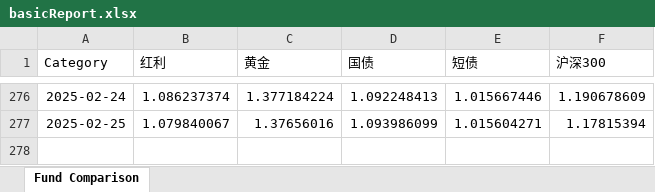
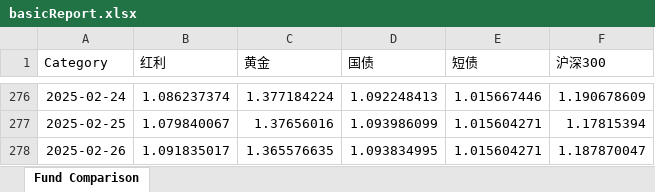
Before and after one commit to drifterzy/stock, an Excel workbook: basic/report/basicReport.xlsx, sheet Fund Comparison, drawn as a sheet; only a part is shown, gaps mark what is left out; values as stored, in another font and other column widths than the file's, no borders; charts and pictures not drawn; the diff names each change by its address in the sheet, - before the commit and + after, or states it on an @@ line.

```diff
--- a/basic/report/basicReport.xlsx (sheet Fund Comparison)
+++ b/basic/report/basicReport.xlsx (sheet Fund Comparison)
+row 278: 2025-02-26 | 1.091835017 | 1.365576635 | 1.093834995 | 1.015604271 | 1.187870047
```
Also changed, not shown: charts or pictures, gushou/report/gushouReport.xlsx, 13 other files.
